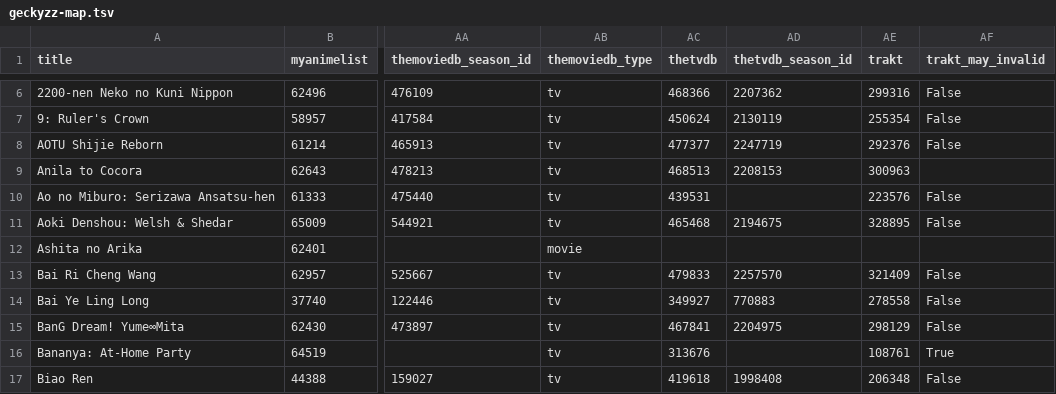
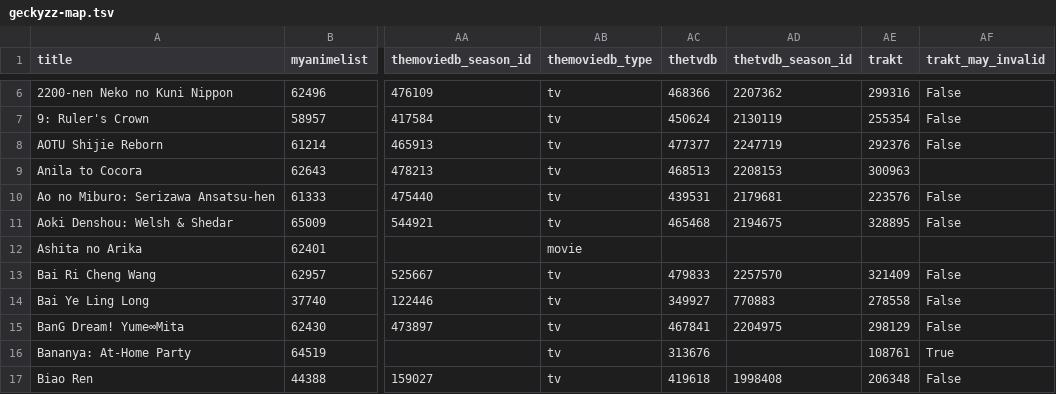
Before and after one commit to nattadasu/animeApi, a TSV file: database/raw/geckyzz-map.tsv, drawn as a sheet; only a part is shown, gaps mark what is left out; the diff covers the shown part only; the diff names each change by its address in the sheet, - before the commit and + after, or states it on an @@ line.

```diff
--- a/database/raw/geckyzz-map.tsv
+++ b/database/raw/geckyzz-map.tsv
-AD10 (thetvdb_season_id): (empty)
+AD10 (thetvdb_season_id): 2179681
```
Also changed, not shown: 5 added rows elsewhere in this file, database/raw/.downloader.tsv, 13 other files.
